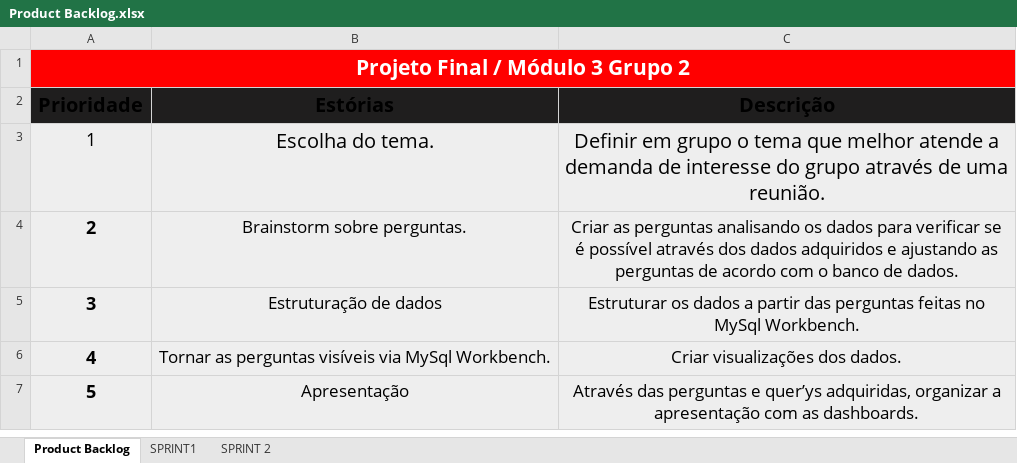
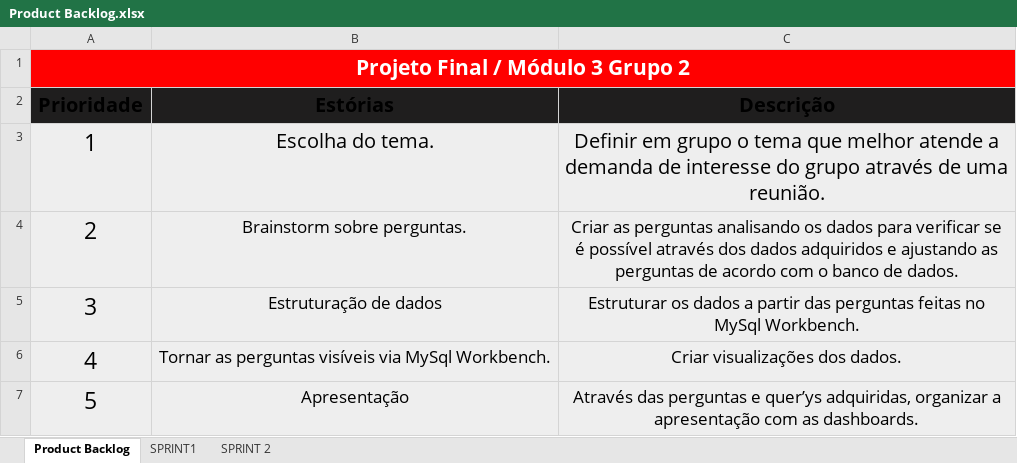
Before and after one commit to NiltonCortesJr/projetoModulo3Resilia, an Excel workbook: Metodologias Ágeis/Product Backlog.xlsx, sheet Product Backlog, drawn as a sheet; values as stored, in another font and other column widths than the file's, no borders; the diff names each change by its address in the sheet, - before the commit and + after, or states it on an @@ line.

```diff
--- a/Metodologias Ágeis/Product Backlog.xlsx (sheet Product Backlog)
+++ b/Metodologias Ágeis/Product Backlog.xlsx (sheet Product Backlog)
@@ A3:A7 text size: larger @@
-A4:A7 bold: on
+A4:A7 bold: off
```
Also changed, not shown: sheet SPRINT1, 2 other files.
